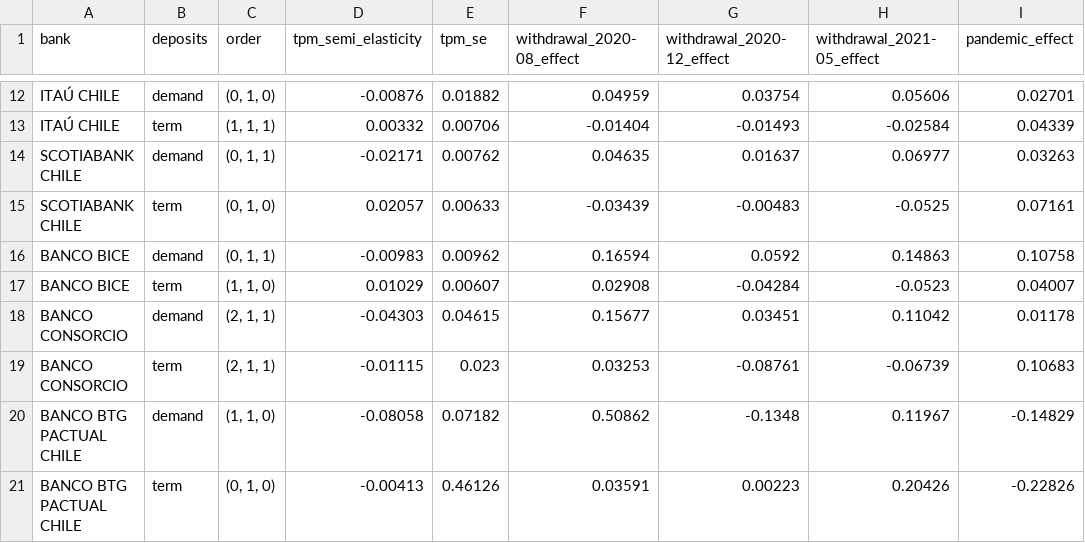
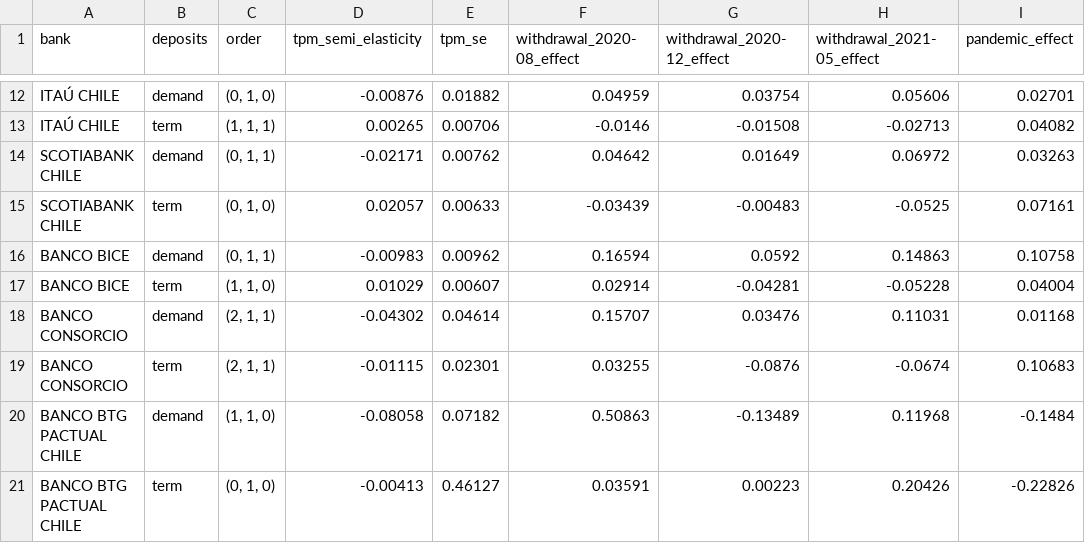
Before and after one commit to IgnacioMendozaRojas/chile-bank-liquidity, a CSV file: data/processed/forecast_fit.csv, drawn as a sheet; only a part is shown, gaps mark what is left out; the diff covers the shown part only; the diff names each change by its address in the sheet, - before the commit and + after, or states it on an @@ line.

```diff
--- a/data/processed/forecast_fit.csv
+++ b/data/processed/forecast_fit.csv
-D13 (tpm_semi_elasticity): 0.00332
+D13 (tpm_semi_elasticity): 0.00265
-F13 (withdrawal_2020-08_effect): -0.01404
+F13 (withdrawal_2020-08_effect): -0.0146
-G13 (withdrawal_2020-12_effect): -0.01493
+G13 (withdrawal_2020-12_effect): -0.01508
-H13 (withdrawal_2021-05_effect): -0.02584
+H13 (withdrawal_2021-05_effect): -0.02713
-I13 (pandemic_effect): 0.04339
+I13 (pandemic_effect): 0.04082
-F14 (withdrawal_2020-08_effect): 0.04635
+F14 (withdrawal_2020-08_effect): 0.04642
-G14 (withdrawal_2020-12_effect): 0.01637
+G14 (withdrawal_2020-12_effect): 0.01649
-H14 (withdrawal_2021-05_effect): 0.06977
+H14 (withdrawal_2021-05_effect): 0.06972
-F17 (withdrawal_2020-08_effect): 0.02908
+F17 (withdrawal_2020-08_effect): 0.02914
-G17 (withdrawal_2020-12_effect): -0.04284
+G17 (withdrawal_2020-12_effect): -0.04281
-H17 (withdrawal_2021-05_effect): -0.0523
+H17 (withdrawal_2021-05_effect): -0.05228
-I17 (pandemic_effect): 0.04007
+I17 (pandemic_effect): 0.04004
-D18 (tpm_semi_elasticity): -0.04303
+D18 (tpm_semi_elasticity): -0.04302
-E18 (tpm_se): 0.04615
+E18 (tpm_se): 0.04614
-F18 (withdrawal_2020-08_effect): 0.15677
+F18 (withdrawal_2020-08_effect): 0.15707
-G18 (withdrawal_2020-12_effect): 0.03451
+G18 (withdrawal_2020-12_effect): 0.03476
-H18 (withdrawal_2021-05_effect): 0.11042
+H18 (withdrawal_2021-05_effect): 0.11031
-I18 (pandemic_effect): 0.01178
+I18 (pandemic_effect): 0.01168
-E19 (tpm_se): 0.023
+E19 (tpm_se): 0.02301
-F19 (withdrawal_2020-08_effect): 0.03253
+F19 (withdrawal_2020-08_effect): 0.03255
-G19 (withdrawal_2020-12_effect): -0.08761
+G19 (withdrawal_2020-12_effect): -0.0876
-H19 (withdrawal_2021-05_effect): -0.06739
+H19 (withdrawal_2021-05_effect): -0.0674
-F20 (withdrawal_2020-08_effect): 0.50862
+F20 (withdrawal_2020-08_effect): 0.50863
-G20 (withdrawal_2020-12_effect): -0.1348
+G20 (withdrawal_2020-12_effect): -0.13489
-H20 (withdrawal_2021-05_effect): 0.11967
+H20 (withdrawal_2021-05_effect): 0.11968
-I20 (pandemic_effect): -0.14829
+I20 (pandemic_effect): -0.1484
-E21 (tpm_se): 0.46126
+E21 (tpm_se): 0.46127
```
Also changed, not shown: 43 edited cells elsewhere in this file, data/processed/cost_betas.csv, data/processed/forecast_errors.csv, 17 other files.
